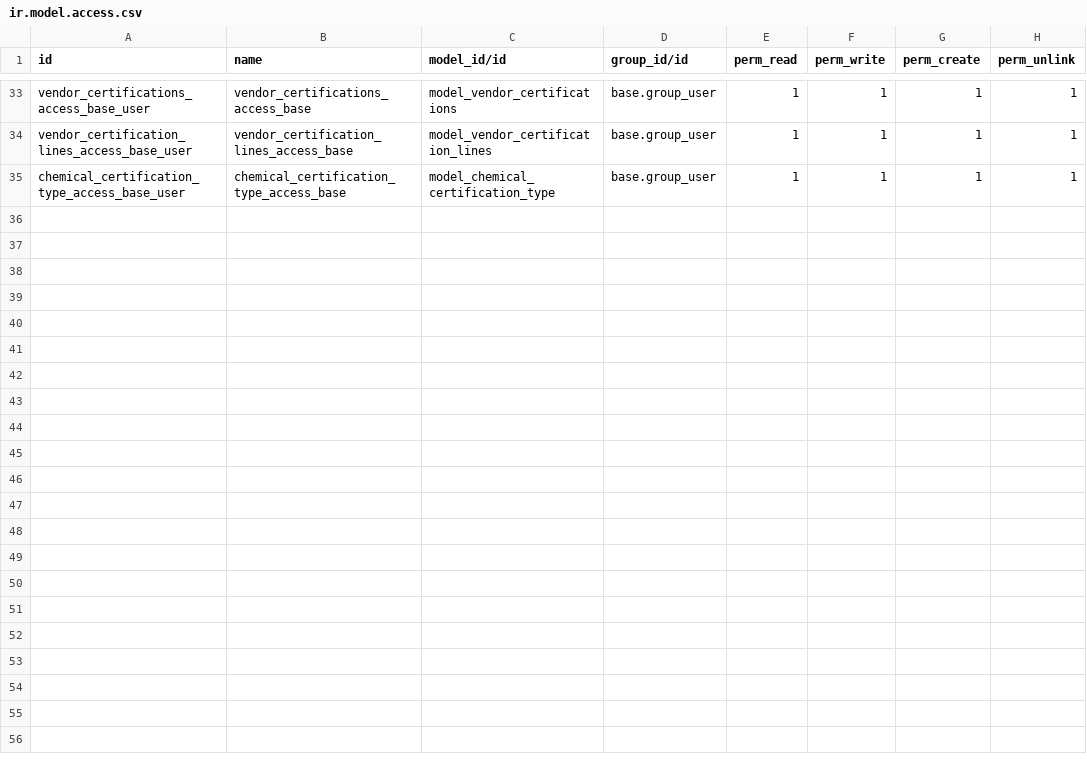
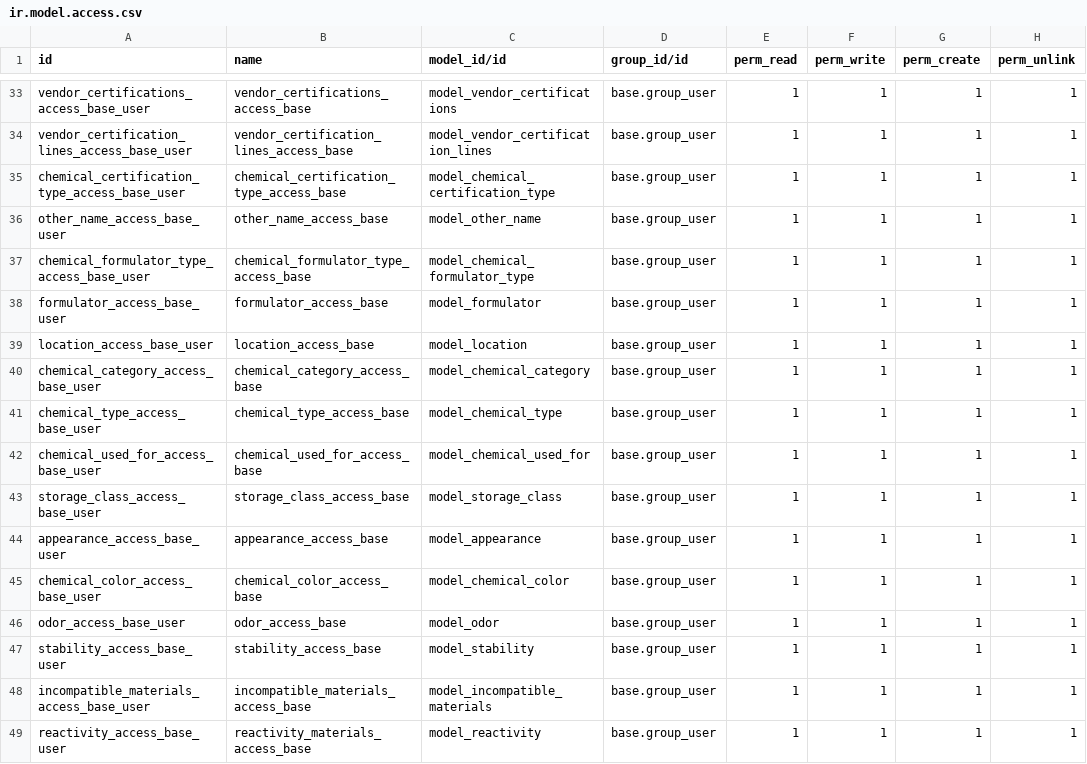
Before and after one commit to subtletechs/union_colmbo_washing_plant, a CSV file: security/ir.model.access.csv, drawn as a sheet; only a part is shown, gaps mark what is left out.

```diff
--- a/security/ir.model.access.csv
+++ b/security/ir.model.access.csv
@@ -35 +35,15 @@ vendor_certification_lines_access_base_user,vendor_certification_lines_access_ba
 chemical_certification_type_access_base_user,chemical_certification_type_access_base,model_chemical_certification_type,base.group_user,1,1,1,1
+other_name_access_base_user,other_name_access_base,model_other_name,base.group_user,1,1,1,1
+chemical_formulator_type_access_base_user,chemical_formulator_type_access_base,model_chemical_formulator_type,base.group_user,1,1,1,1
+formulator_access_base_user,formulator_access_base,model_formulator,base.group_user,1,1,1,1
+location_access_base_user,location_access_base,model_location,base.group_user,1,1,1,1
+chemical_category_access_base_user,chemical_category_access_base,model_chemical_category,base.group_user,1,1,1,1
+chemical_type_access_base_user,chemical_type_access_base,model_chemical_type,base.group_user,1,1,1,1
+chemical_used_for_access_base_user,chemical_used_for_access_base,model_chemical_used_for,base.group_user,1,1,1,1
+storage_class_access_base_user,storage_class_access_base,model_storage_class,base.group_user,1,1,1,1
+appearance_access_base_user,appearance_access_base,model_appearance,base.group_user,1,1,1,1
+chemical_color_access_base_user,chemical_color_access_base,model_chemical_color,base.group_user,1,1,1,1
+odor_access_base_user,odor_access_base,model_odor,base.group_user,1,1,1,1
+stability_access_base_user,stability_access_base,model_stability,base.group_user,1,1,1,1
+incompatible_materials_access_base_user,incompatible_materials_access_base,model_incompatible_materials,base.group_user,1,1,1,1
+reactivity_access_base_user,reactivity_materials_access_base,model_reactivity,base.group_user,1,1,1,1
```
Also changed, not shown: 2 other files.
